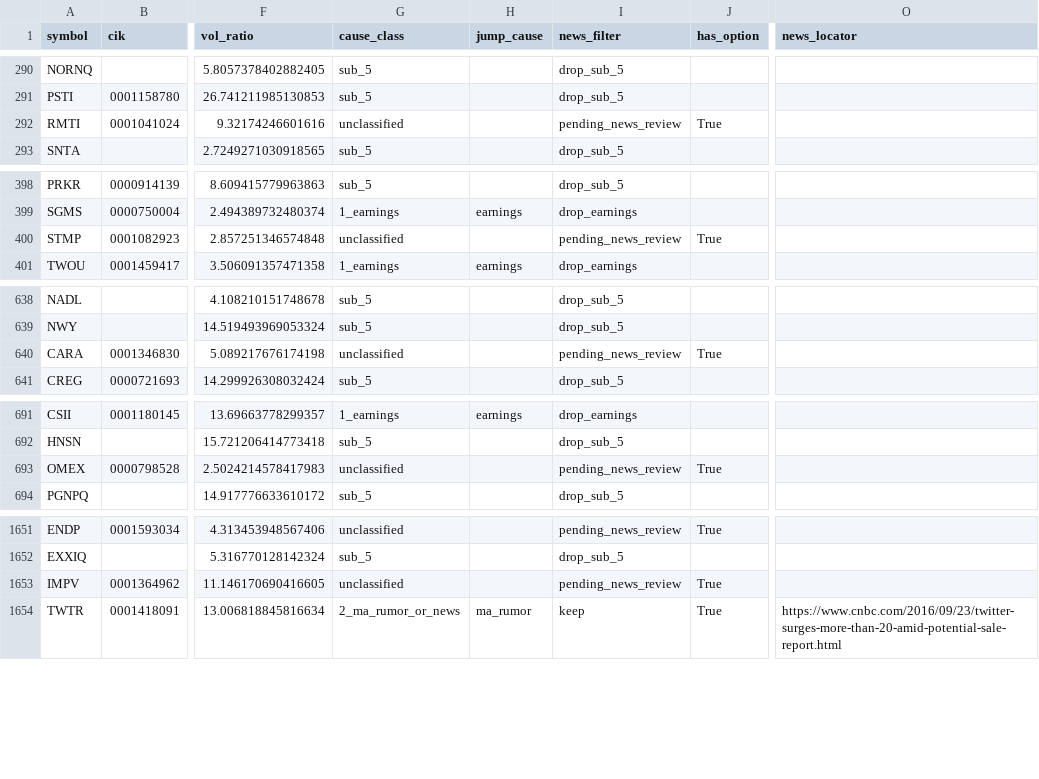
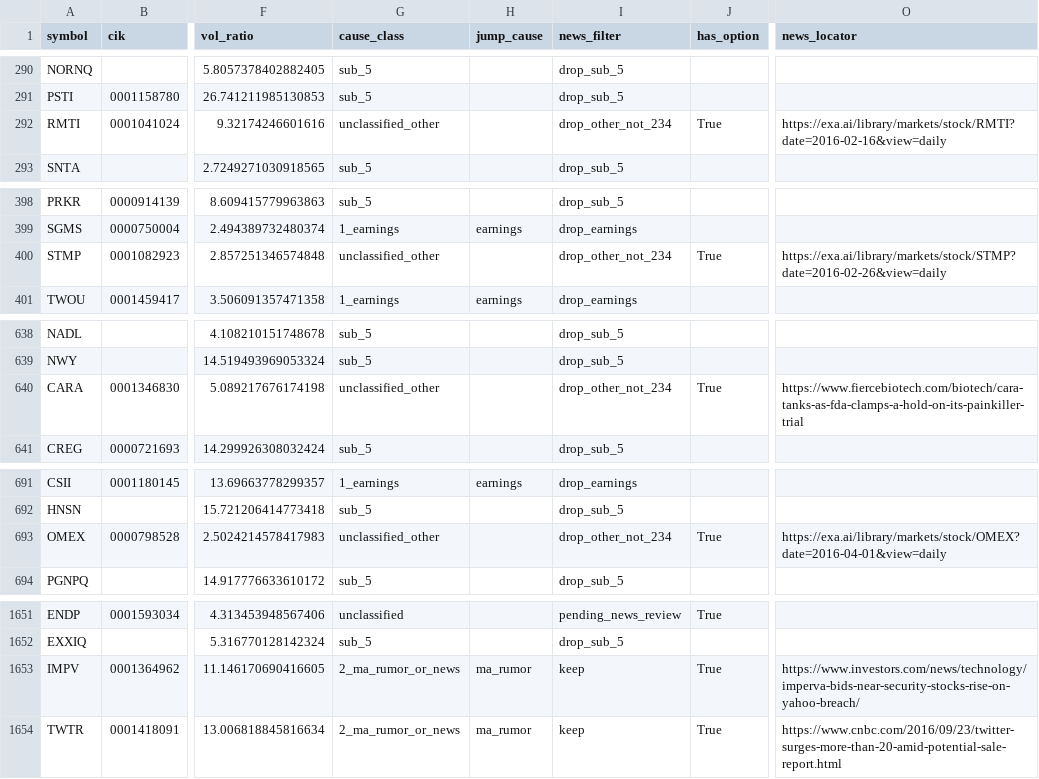
Before and after one commit to histidineARG/insider-option-patterns, a CSV file: results/price_jump_examine/jumps_2016-01-04_2016-12-30.csv, drawn as a sheet; only a part is shown, gaps mark what is left out; the diff covers the shown part only; the diff names each change by its address in the sheet, - before the commit and + after, or states it on an @@ line.

```diff
--- a/results/price_jump_examine/jumps_2016-01-04_2016-12-30.csv
+++ b/results/price_jump_examine/jumps_2016-01-04_2016-12-30.csv
-G292 (cause_class): unclassified
+G292 (cause_class): unclassified_other
-I292 (news_filter): pending_news_review
+I292 (news_filter): drop_other_not_234
-O292 (news_locator): (empty)
+O292 (news_locator): https://exa.ai/library/markets/stock/RMTI?date=2016-02-16&view=daily
-G400 (cause_class): unclassified
+G400 (cause_class): unclassified_other
-I400 (news_filter): pending_news_review
+I400 (news_filter): drop_other_not_234
-O400 (news_locator): (empty)
+O400 (news_locator): https://exa.ai/library/markets/stock/STMP?date=2016-02-26&view=daily
-G640 (cause_class): unclassified
+G640 (cause_class): unclassified_other
-I640 (news_filter): pending_news_review
+I640 (news_filter): drop_other_not_234
-O640 (news_locator): (empty)
+O640 (news_locator): https://www.fiercebiotech.com/biotech/cara-tanks-as-fda-clamps-a-hold-on-its-painkiller-trial
-G693 (cause_class): unclassified
+G693 (cause_class): unclassified_other
-I693 (news_filter): pending_news_review
+I693 (news_filter): drop_other_not_234
-O693 (news_locator): (empty)
+O693 (news_locator): https://exa.ai/library/markets/stock/OMEX?date=2016-04-01&view=daily
-G1653 (cause_class): unclassified
+G1653 (cause_class): 2_ma_rumor_or_news
-H1653 (jump_cause): (empty)
+H1653 (jump_cause): ma_rumor
-I1653 (news_filter): pending_news_review
+I1653 (news_filter): keep
-O1653 (news_locator): (empty)
+O1653 (news_locator): https://www.investors.com/news/technology/imperva-bids-near-security-stocks-rise-on-yahoo-breach/
```
Also changed, not shown: 12 edited cells elsewhere in this file, results/price_jump_examine/jumps_2013-01-02_2014-12-31.csv, results/price_jump_examine/jumps_2015-01-02_2015-12-31.csv, 15 other files.
